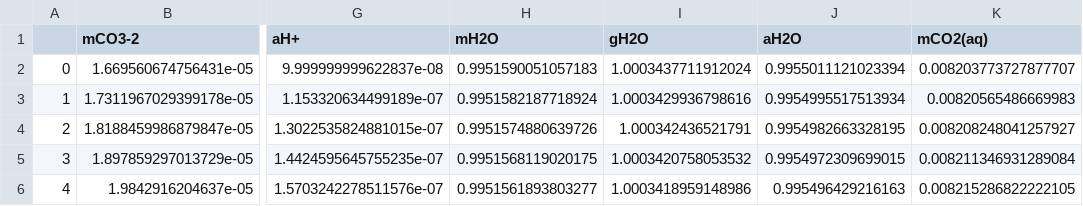
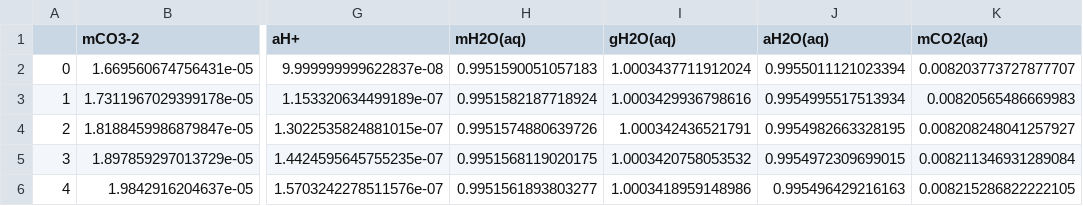
Before and after one commit to pmhiggins/NutMEG, a CSV file: NutMEG/data/Enceladus/H24speciation/Clconc_0.1/spec_1bar_pitzerPHREEQC.csv, drawn as a sheet; only a part is shown, gaps mark what is left out; the diff names each change by its address in the sheet, - before the commit and + after, or states it on an @@ line.

Commit message:
initial commit Enceladus preset

```diff
--- a/NutMEG/data/Enceladus/H24speciation/Clconc_0.1/spec_1bar_pitzerPHREEQC.csv
+++ b/NutMEG/data/Enceladus/H24speciation/Clconc_0.1/spec_1bar_pitzerPHREEQC.csv
-H1: mH2O
+H1: mH2O(aq)
-I1: gH2O
+I1: gH2O(aq)
-J1: aH2O
+J1: aH2O(aq)
```
Also changed, not shown: 2 other files.
